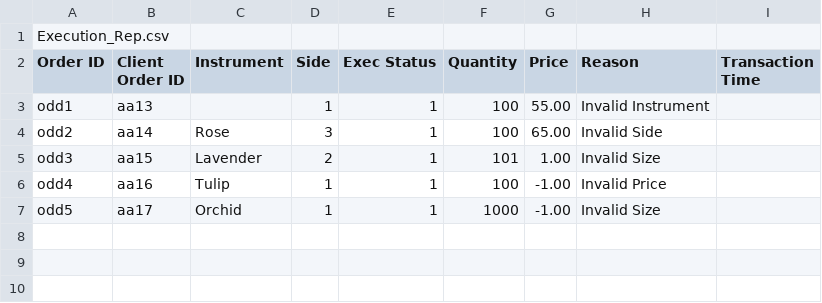
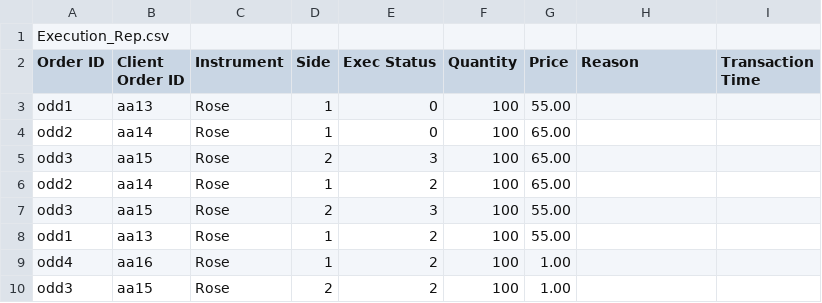
Before and after one commit to Buddhikanip/Flower-Exchange-Application-LSEG, a CSV file: LSEG practice/execution_rep.csv, drawn as a sheet.

```diff
--- a/LSEG practice/execution_rep.csv
+++ b/LSEG practice/execution_rep.csv
@@ -2,6 +2,9 @@ Execution_Rep.csv
 Order ID,Client Order ID,Instrument,Side,Exec Status,Quantity,Price,Reason,Transaction Time
-odd1,aa13,,1,1,100,55.00,Invalid Instrument,
-odd2,aa14,Rose,3,1,100,65.00,Invalid Side,
-odd3,aa15,Lavender,2,1,101,1.00,Invalid Size,
-odd4,aa16,Tulip,1,1,100,-1.00,Invalid Price,
-odd5,aa17,Orchid,1,1,1000,-1.00,Invalid Size,
+odd1,aa13,Rose,1,0,100,55.00,,
+odd2,aa14,Rose,1,0,100,65.00,,
+odd3,aa15,Rose,2,3,100,65.00,,
+odd2,aa14,Rose,1,2,100,65.00,,
+odd3,aa15,Rose,2,3,100,55.00,,
+odd1,aa13,Rose,1,2,100,55.00,,
+odd4,aa16,Rose,1,2,100,1.00,,
+odd3,aa15,Rose,2,2,100,1.00,,
```
Also changed, not shown: 2 other files.
